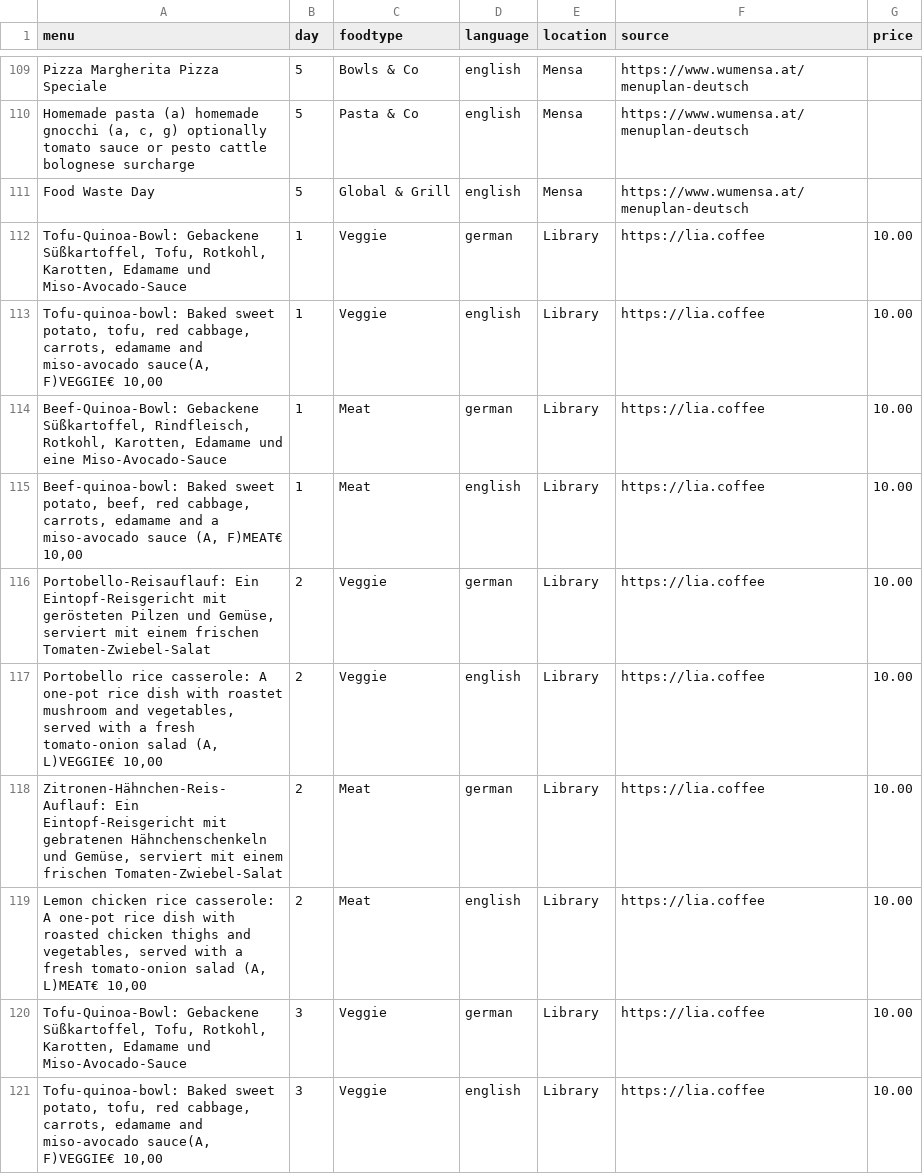
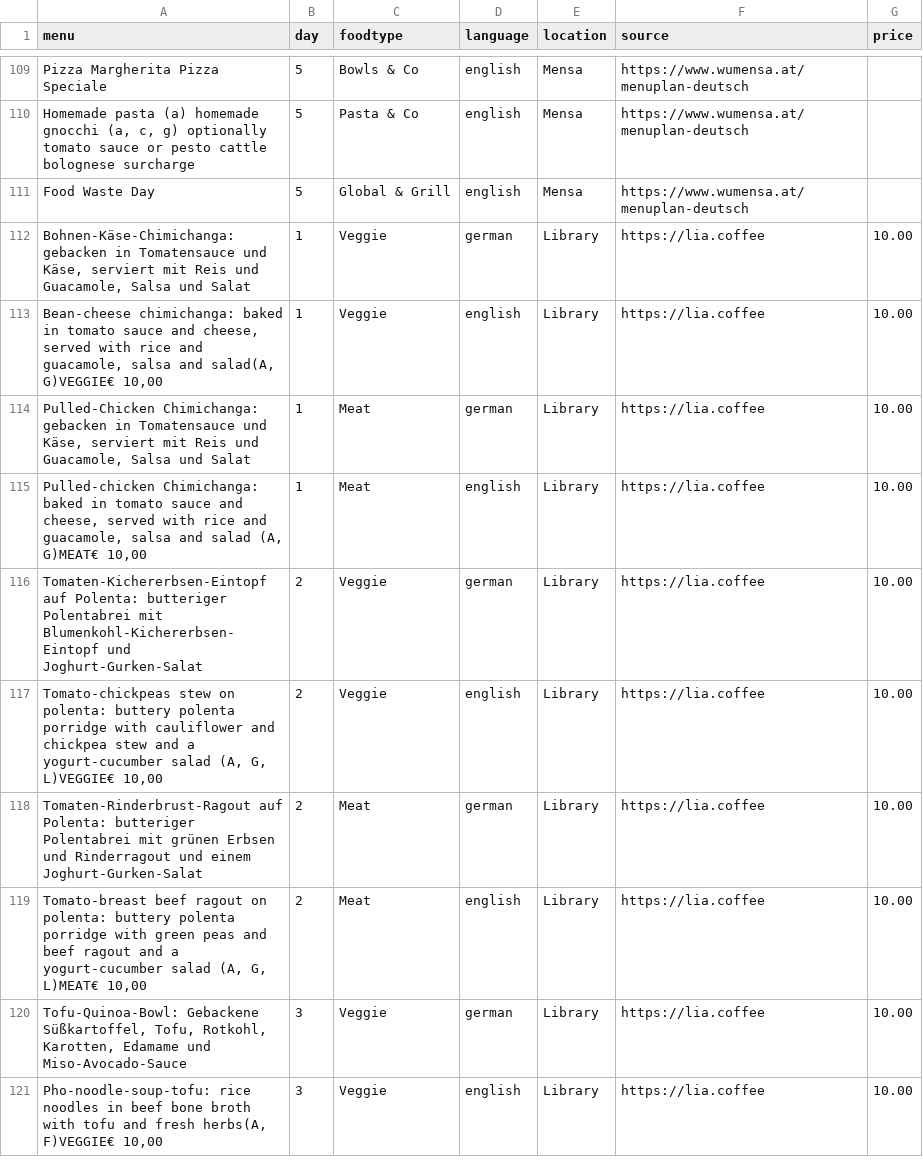
Before and after one commit to maxmheinze/menuscrape, a CSV file: menu_data.csv, drawn as a sheet; only a part is shown, gaps mark what is left out; the diff covers the shown part only.

```diff
--- a/menu_data.csv
+++ b/menu_data.csv
@@ -111,11 +111,11 @@ Pizza Margherita Pizza Speciale,5,Bowls & Co,english,Mensa,https://www.wumensa.a
 Food Waste Day,5,Global & Grill,english,Mensa,https://www.wumensa.at/menuplan-deutsch,
-"Tofu-Quinoa-Bowl: Gebackene Süßkartoffel, Tofu, Rotkohl, Karotten, Edamame und Miso-Avocado-Sauce",1,Veggie,german,Library,https://lia.coffee,10.00
-"Tofu-quinoa-bowl: Baked sweet potato, tofu, red cabbage, carrots, edamame and miso-avocado sauce(A, F)VEGGIE€ 10,00",1,Veggie,english,Library,https://lia.coffee,10.00
-"Beef-Quinoa-Bowl: Gebackene Süßkartoffel, Rindfleisch, Rotkohl, Karotten, Edamame und eine Miso-Avocado-Sauce",1,Meat,german,Library,https://lia.coffee,10.00
-"Beef-quinoa-bowl: Baked sweet potato, beef, red cabbage, carrots, edamame and a miso-avocado sauce (A, F)MEAT€ 10,00",1,Meat,english,Library,https://lia.coffee,10.00
-"Portobello-Reisauflauf: Ein Eintopf-Reisgericht mit gerösteten Pilzen und Gemüse, serviert mit einem frischen Tomaten-Zwiebel-Salat",2,Veggie,german,Library,https://lia.coffee,10.00
-"Portobello rice casserole: A one-pot rice dish with roastet mushroom and vegetables, served with a fresh tomato-onion salad (A, L)VEGGIE€ 10,00",2,Veggie,english,Library,https://lia.coffee,10.00
-"Zitronen-Hähnchen-Reis-Auflauf: Ein Eintopf-Reisgericht mit gebratenen Hähnchenschenkeln und Gemüse, serviert mit einem frischen Tomaten-Zwiebel-Salat",2,Meat,german,Library,https://lia.coffee,10.00
-"Lemon chicken rice casserole: A one-pot rice dish with roasted chicken thighs and vegetables, served with a fresh tomato-onion salad (A, L)MEAT€ 10,00",2,Meat,english,Library,https://lia.coffee,10.00
+"Bohnen-Käse-Chimichanga: gebacken in Tomatensauce und Käse, serviert mit Reis und Guacamole, Salsa und Salat",1,Veggie,german,Library,https://lia.coffee,10.00
+"Bean-cheese chimichanga: baked in tomato sauce and cheese, served with rice and guacamole, salsa and salad(A, G)VEGGIE€ 10,00",1,Veggie,english,Library,https://lia.coffee,10.00
+"Pulled-Chicken Chimichanga: gebacken in Tomatensauce und Käse, serviert mit Reis und Guacamole, Salsa und Salat",1,Meat,german,Library,https://lia.coffee,10.00
+"Pulled-chicken Chimichanga: baked in tomato sauce and cheese, served with rice and guacamole, salsa and salad (A, G)MEAT€ 10,00",1,Meat,english,Library,https://lia.coffee,10.00
+Tomaten-Kichererbsen-Eintopf auf Polenta: butteriger Polentabrei mit Blumenkohl-Kichererbsen-Eintopf und Joghurt-Gurken-Salat,2,Veggie,german,Library,https://lia.coffee,10.00
+"Tomato-chickpeas stew on polenta: buttery polenta porridge with cauliflower and chickpea stew and a yogurt-cucumber salad (A, G, L)VEGGIE€ 10,00",2,Veggie,english,Library,https://lia.coffee,10.00
+Tomaten-Rinderbrust-Ragout auf Polenta: butteriger Polentabrei mit grünen Erbsen und Rinderragout und einem Joghurt-Gurken-Salat,2,Meat,german,Library,https://lia.coffee,10.00
+"Tomato-breast beef ragout on polenta: buttery polenta porridge with green peas and beef ragout and a yogurt-cucumber salad (A, G, L)MEAT€ 10,00",2,Meat,english,Library,https://lia.coffee,10.00
 "Tofu-Quinoa-Bowl: Gebackene Süßkartoffel, Tofu, Rotkohl, Karotten, Edamame und Miso-Avocado-Sauce",3,Veggie,german,Library,https://lia.coffee,10.00
-"Tofu-quinoa-bowl: Baked sweet potato, tofu, red cabbage, carrots, edamame and miso-avocado sauce(A, F)VEGGIE€ 10,00",3,Veggie,english,Library,https://lia.coffee,10.00
+"Pho-noodle-soup-tofu: rice noodles in beef bone broth with tofu and fresh herbs(A, F)VEGGIE€ 10,00",3,Veggie,english,Library,https://lia.coffee,10.00
```
Also changed, not shown: 128 edited cells elsewhere in this file, 1 other file.
